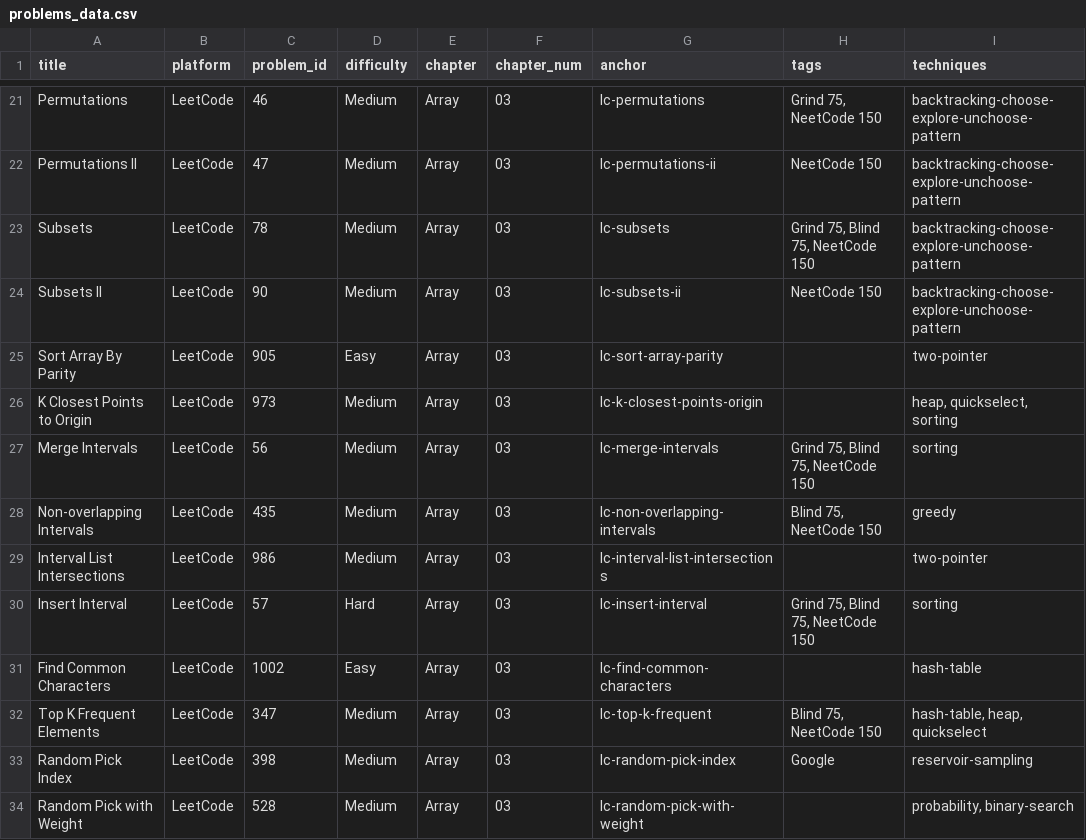
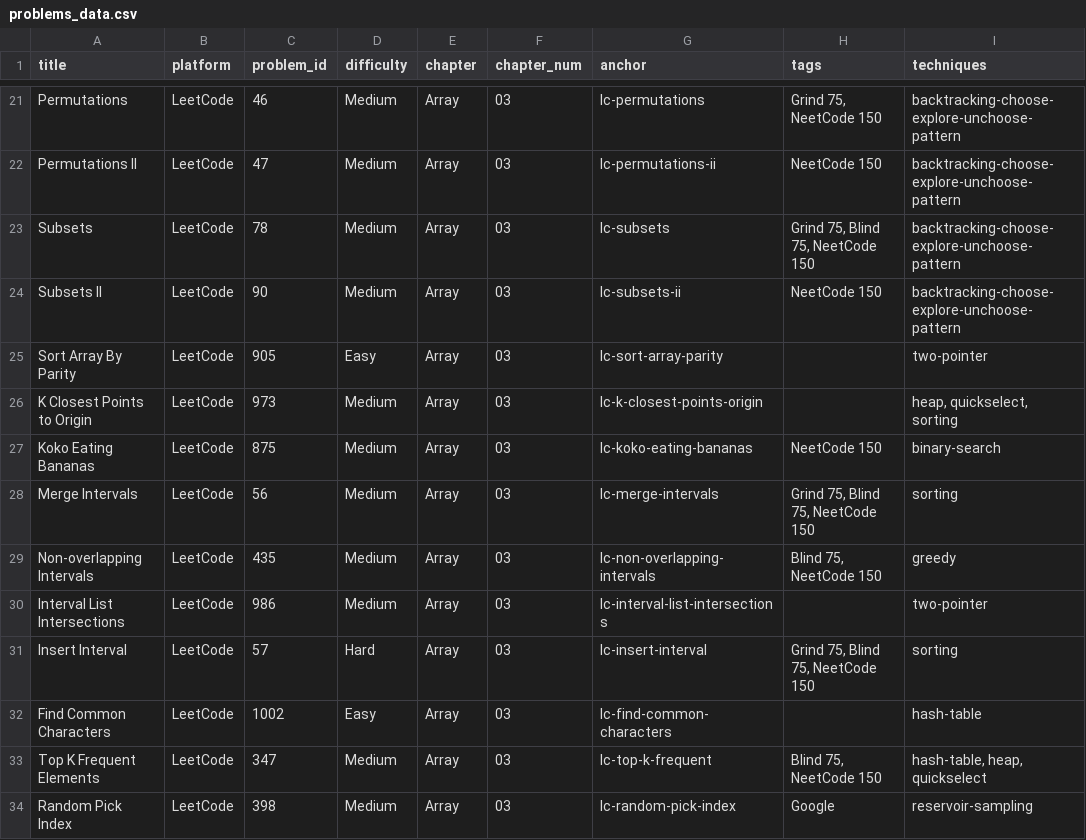
Before and after one commit to mcfongtw/CodingInterview, a CSV file: problems_data.csv, drawn as a sheet; only a part is shown, gaps mark what is left out; the shorter side is filled out with more unchanged rows.

Commit message:
Add LeetCode 875: Koko Eating Bananas
- Implement Solution (Binary Search on Answer)
- Add problem entry to problems_data.csv
- Tag with NeetCode 150 and techniques (Binary Search, Array)

```diff
--- a/problems_data.csv
+++ b/problems_data.csv
@@ -26,2 +26,3 @@ Sort Array By Parity,LeetCode,905,Easy,Array,03,lc-sort-array-parity,,two-pointe
 K Closest Points to Origin,LeetCode,973,Medium,Array,03,lc-k-closest-points-origin,,"heap, quickselect, sorting"
+Koko Eating Bananas,LeetCode,875,Medium,Array,03,lc-koko-eating-bananas,NeetCode 150,binary-search
 Merge Intervals,LeetCode,56,Medium,Array,03,lc-merge-intervals,"Grind 75, Blind 75, NeetCode 150",sorting
```
Also changed, not shown: 1 other file.
